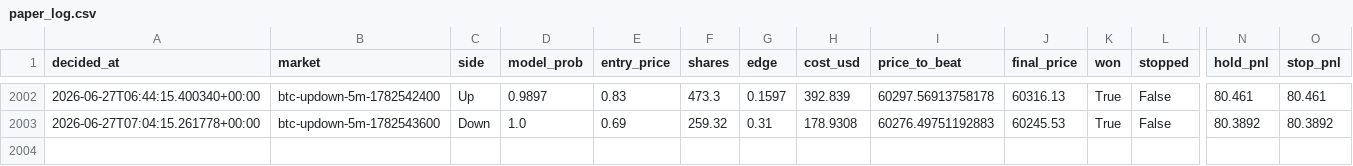
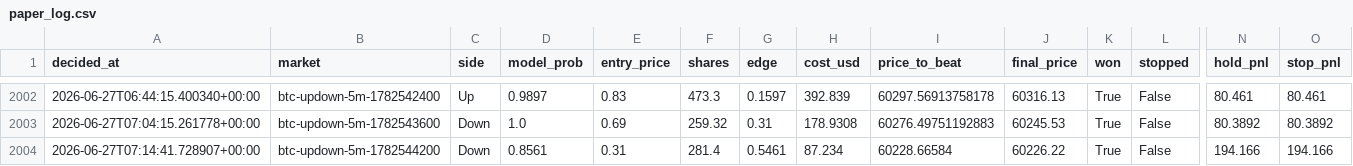
Before and after one commit to argostroloji/polybot-5m, a CSV file: paper_log.csv, drawn as a sheet; only a part is shown, gaps mark what is left out; rows hold the shown columns only; the diff names each change by its address in the sheet, - before the commit and + after, or states it on an @@ line.

Commit message:
paper: update state [skip ci]

```diff
--- a/paper_log.csv
+++ b/paper_log.csv
+row 2004: 2026-06-27T07:14:41.728907+00:00 | btc-updown-5m-1782544200 | Down | 0.8561 | 0.31 | 281.4 | 0.5461 | 87.234 | 60228.66584 | 60226.22 | True | False | 194.166 | 194.166
```
Also changed, not shown: 4 other files.
